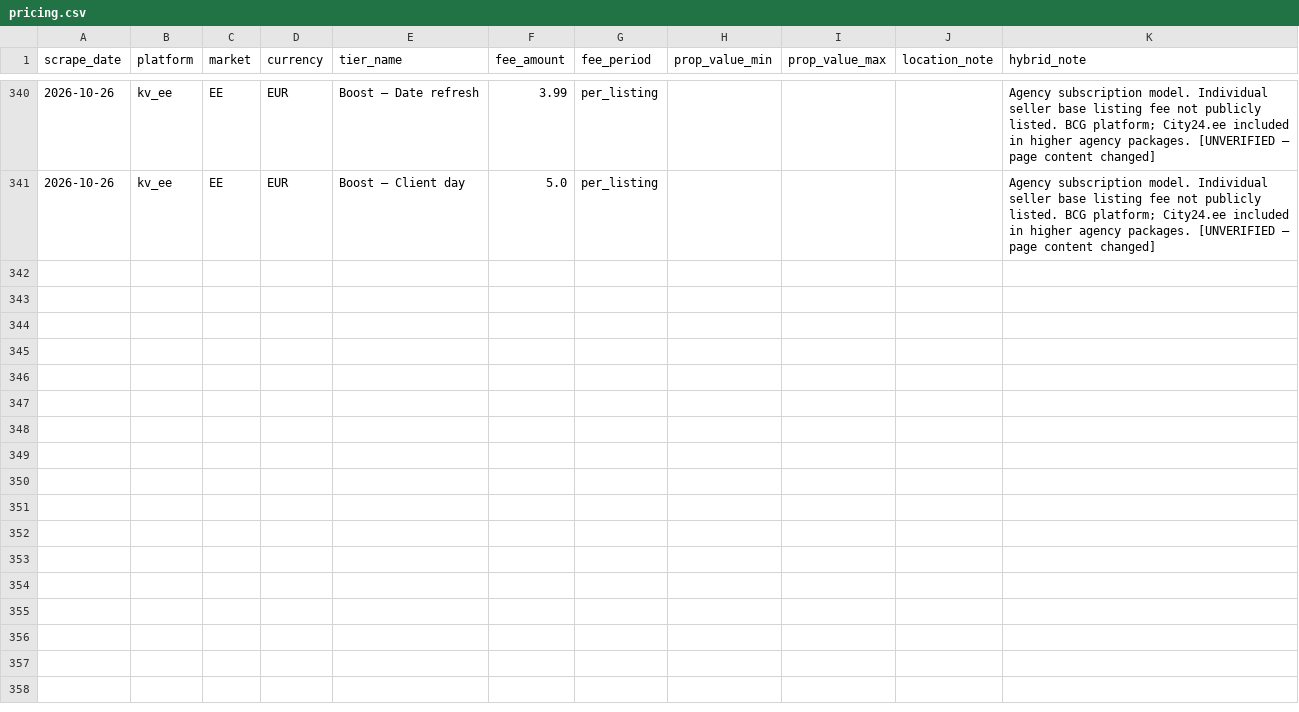
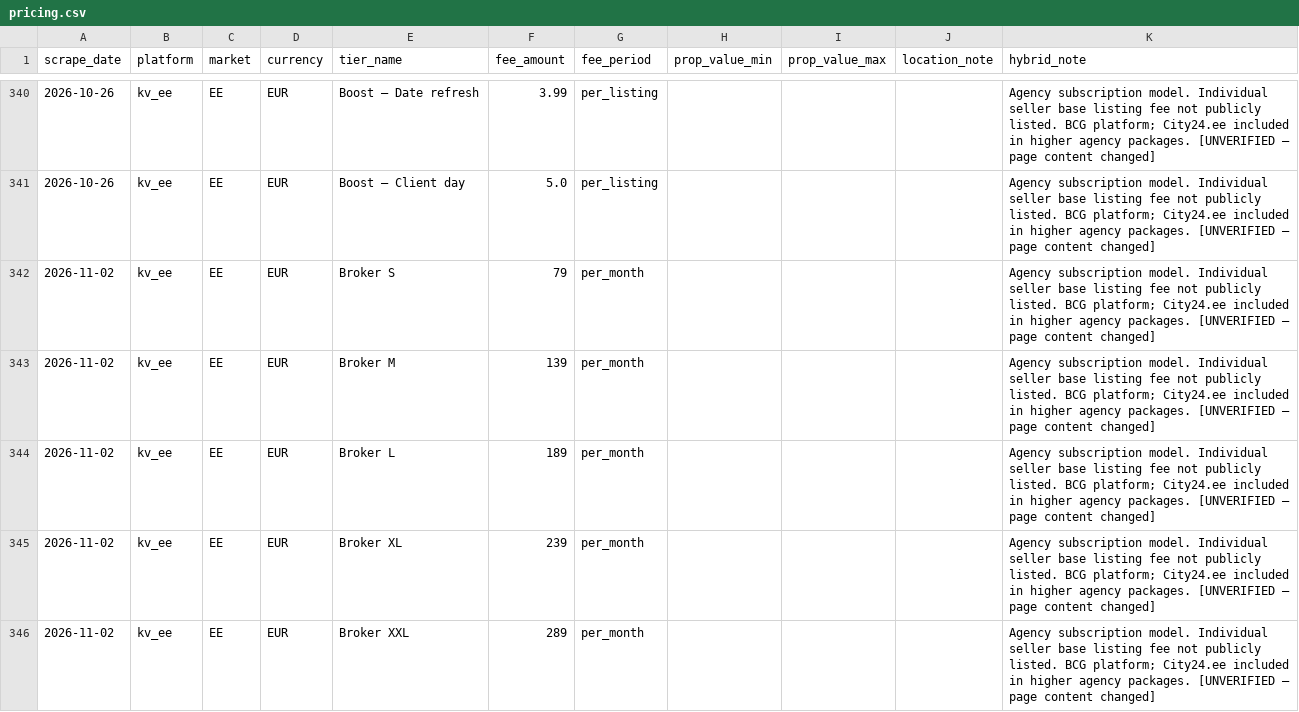
Before and after one commit to j-manning/re-pricing-kv-ee, a CSV file: data/pricing.csv, drawn as a sheet; only a part is shown, gaps mark what is left out; the diff covers the shown part only.

```diff
--- a/data/pricing.csv
+++ b/data/pricing.csv
@@ -341 +341,6 @@ scrape_date,platform,market,currency,tier_name,fee_amount,fee_period,prop_value_
 2026-10-26,kv_ee,EE,EUR,Boost — Client day,5.0,per_listing,,,,Agency subscription model. Individual seller base listing fee not publicly listed. BCG platform; City24.ee included in higher agency packages. [UNVERIFIED — page content changed]
+2026-11-02,kv_ee,EE,EUR,Broker S,79,per_month,,,,Agency subscription model. Individual seller base listing fee not publicly listed. BCG platform; City24.ee included in higher agency packages. [UNVERIFIED — page content changed]
+2026-11-02,kv_ee,EE,EUR,Broker M,139,per_month,,,,Agency subscription model. Individual seller base listing fee not publicly listed. BCG platform; City24.ee included in higher agency packages. [UNVERIFIED — page content changed]
+2026-11-02,kv_ee,EE,EUR,Broker L,189,per_month,,,,Agency subscription model. Individual seller base listing fee not publicly listed. BCG platform; City24.ee included in higher agency packages. [UNVERIFIED — page content changed]
+2026-11-02,kv_ee,EE,EUR,Broker XL,239,per_month,,,,Agency subscription model. Individual seller base listing fee not publicly listed. BCG platform; City24.ee included in higher agency packages. [UNVERIFIED — page content changed]
+2026-11-02,kv_ee,EE,EUR,Broker XXL,289,per_month,,,,Agency subscription model. Individual seller base listing fee not publicly listed. BCG platform; City24.ee included in higher agency packages. [UNVERIFIED — page content changed]
```
Also changed, not shown: 5 added rows elsewhere in this file.
